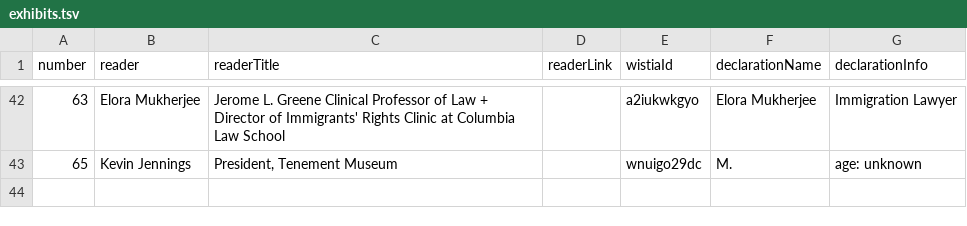
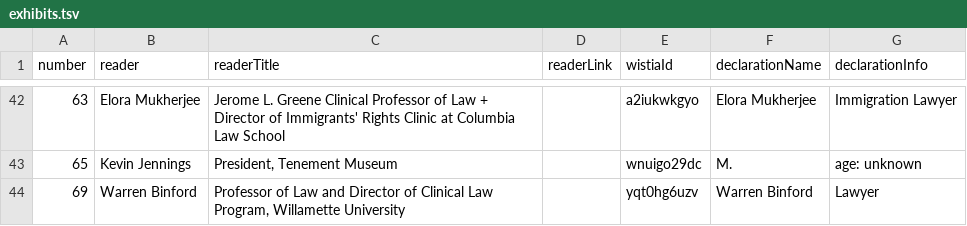
Before and after one commit to flores-exhibits/flores-exhibits.github.io, a TSV file: exhibits.tsv, drawn as a sheet; only a part is shown, gaps mark what is left out.

Commit message:
Update exhibits

```diff
--- a/exhibits.tsv
+++ b/exhibits.tsv
@@ -43 +43,2 @@ number	reader	readerTitle	readerLink	wistiaId	declarationName	declarationInfo
 65	Kevin Jennings	President, Tenement Museum		wnuigo29dc	"M."	age: unknown
+69	Warren Binford	Professor of Law and Director of Clinical Law Program, Willamette University		yqt0hg6uzv	Warren Binford	Lawyer
```
Also changed, not shown: 2 other files.
